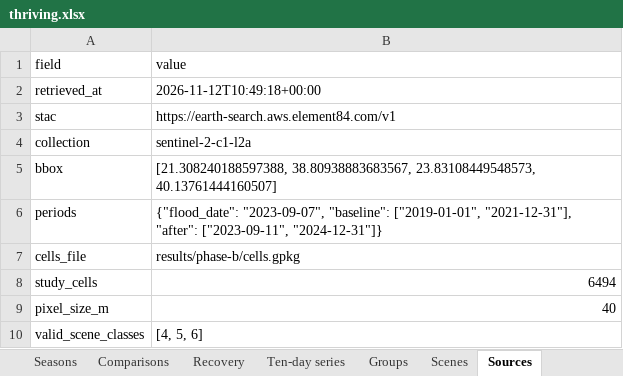
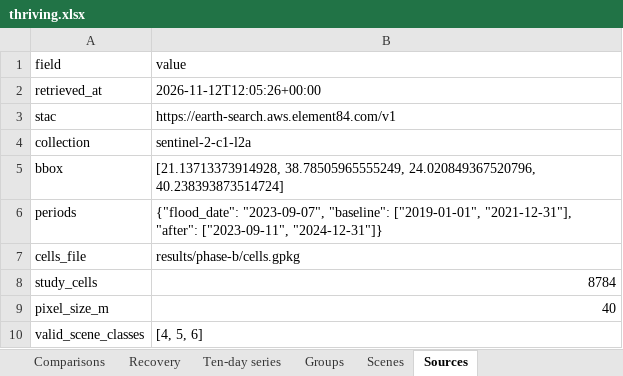
Before and after one commit to uomoathens/thrive, an Excel workbook: results/thriving/thriving.xlsx, sheet Sources, drawn as a sheet; values as stored, in another font and other column widths than the file's, no borders; the diff names each change by its address in the sheet, - before the commit and + after, or states it on an @@ line.

```diff
--- a/results/thriving/thriving.xlsx (sheet Sources)
+++ b/results/thriving/thriving.xlsx (sheet Sources)
-B2 (value): 2026-11-12T10:49:18+00:00
+B2 (value): 2026-11-12T12:05:26+00:00
-B5 (value): [21.308240188597388, 38.80938883683567, 23.83108449548573, 40.13761444160507]
+B5 (value): [21.13713373914928, 38.78505965555249, 24.020849367520796, 40.238393873514724]
-B8 (value): 6494
+B8 (value): 8784
```
Also changed, not shown: sheet Scenes, sheet Ten-day series, sheet Seasons, sheet Groups, sheet Comparisons, sheet Recovery, other sheet tabs, 6 other files.
